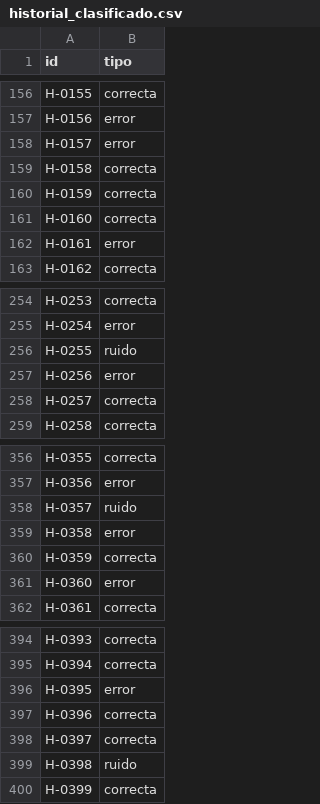
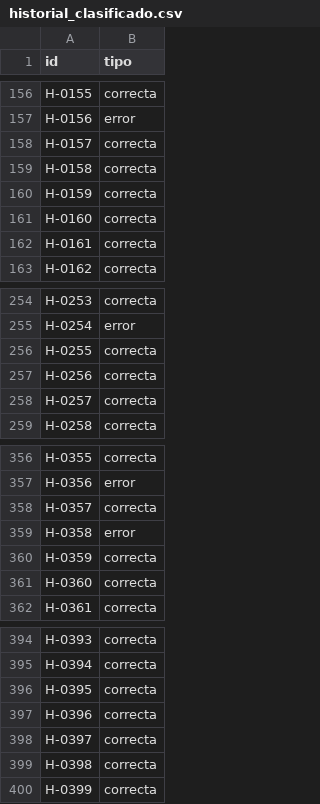
Before and after one commit to FranCalveyra/tp_final_ia_gen, a CSV file: historial_clasificado.csv, drawn as a sheet; only a part is shown, gaps mark what is left out; the diff covers the shown part only.

```diff
--- a/historial_clasificado.csv
+++ b/historial_clasificado.csv
@@ -157,3 +157,3 @@ H-0155,correcta
 H-0156,error
-H-0157,error
+H-0157,correcta
 H-0158,correcta
@@ -161,3 +161,3 @@ H-0159,correcta
 H-0160,correcta
-H-0161,error
+H-0161,correcta
 H-0162,correcta
@@ -255,4 +255,4 @@ H-0253,correcta
 H-0254,error
-H-0255,ruido
-H-0256,error
+H-0255,correcta
+H-0256,correcta
 H-0257,correcta
@@ -357,6 +357,6 @@ H-0355,correcta
 H-0356,error
-H-0357,ruido
+H-0357,correcta
 H-0358,error
 H-0359,correcta
-H-0360,error
+H-0360,correcta
 H-0361,correcta
@@ -395,6 +395,6 @@ H-0393,correcta
 H-0394,correcta
-H-0395,error
+H-0395,correcta
 H-0396,correcta
 H-0397,correcta
-H-0398,ruido
+H-0398,correcta
 H-0399,correcta
```
Also changed, not shown: 107 edited cells elsewhere in this file, 3 other files.
